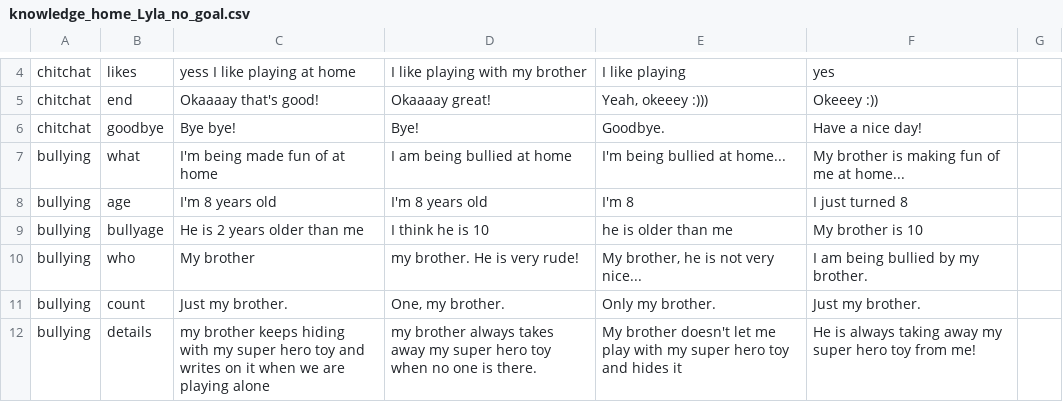
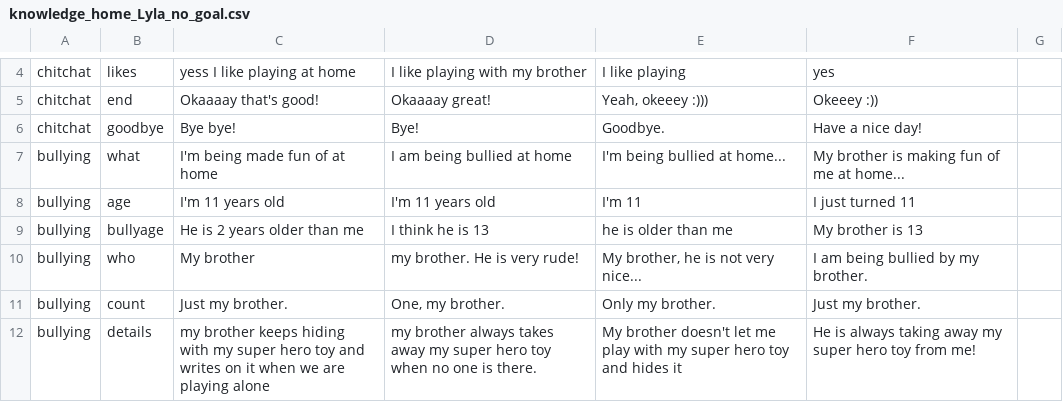
Before and after one commit to alowayyedm/LilobotTraining, a CSV file: dktbdiagent/files/knowledge/knowledge_home_Lyla_no_goal.csv, drawn as a sheet; only a part is shown, gaps mark what is left out.

```diff
--- a/dktbdiagent/files/knowledge/knowledge_home_Lyla_no_goal.csv
+++ b/dktbdiagent/files/knowledge/knowledge_home_Lyla_no_goal.csv
@@ -7,4 +7,4 @@ chitchat,goodbye,Bye bye!,Bye!,Goodbye.,Have a nice day!
 bullying,what,I'm being made fun of at home,I am being bullied at home,I'm being bullied at home...,My brother is making fun of me at home...
-bullying,age,"I'm 8 years old","I'm 8 years old","I'm 8 ","I just turned 8"
-bullying,bullyage,"He is 2 years older than me","I think he is 10","he is older than me","My brother is 10"
+bullying,age,"I'm 11 years old","I'm 11 years old","I'm 11 ","I just turned 11"
+bullying,bullyage,"He is 2 years older than me","I think he is 13","he is older than me","My brother is 13"
 bullying,who,"My brother","my brother. He is very rude!","My brother, he is not very nice...","I am being bullied by my brother."
```
Also changed, not shown: dktbdiagent/files/knowledge/knowledge_soccer_Jim_no_goal.csv, 1 other file.
